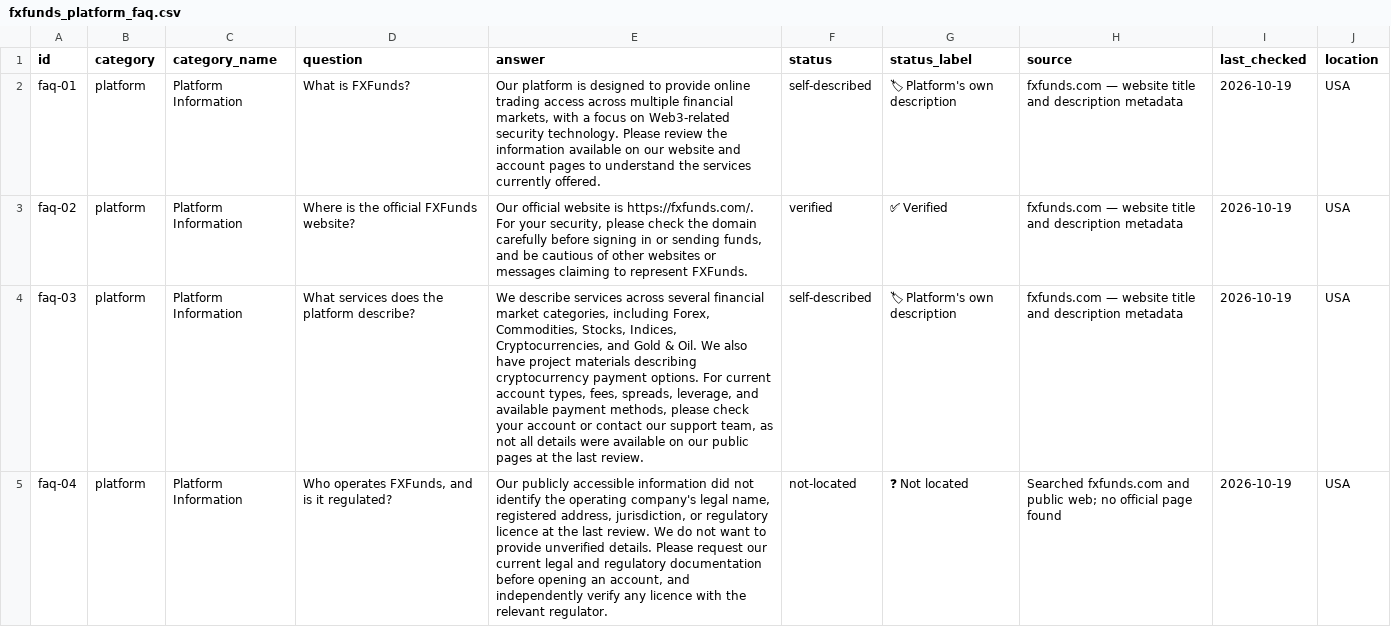
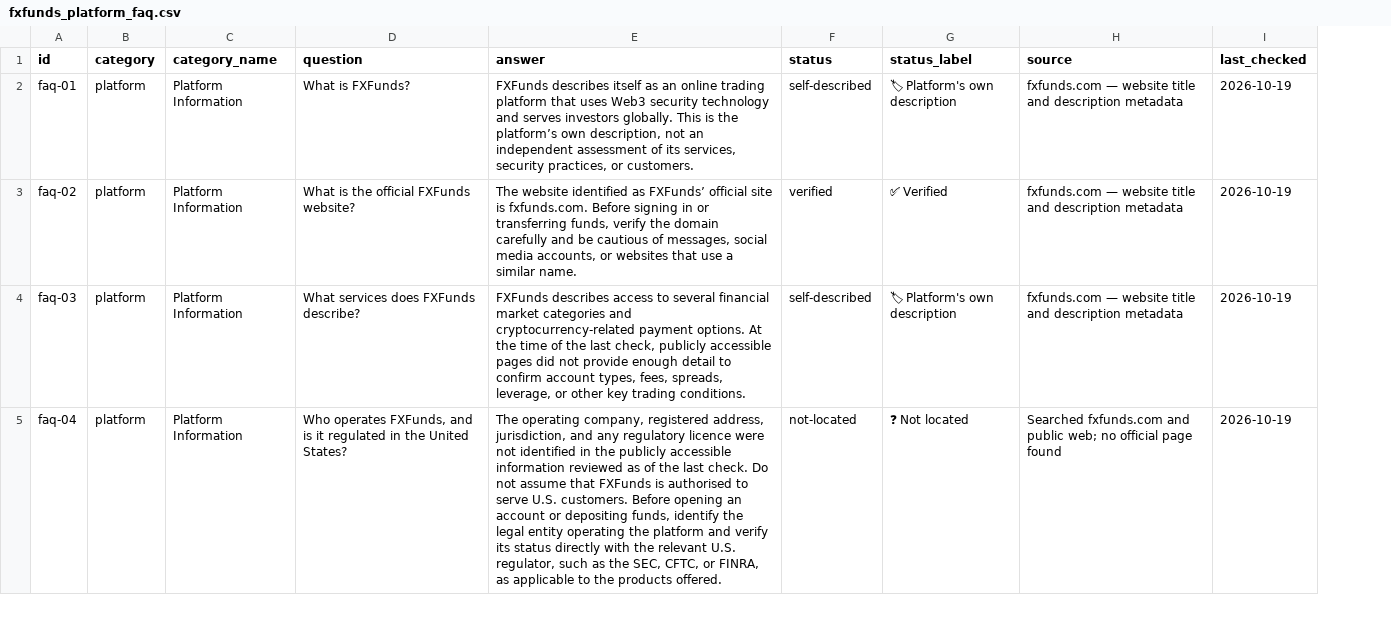
Before and after one commit to FXFunds/fxfunds-platform-faq, a CSV file: dataset/fxfunds_platform_faq.csv, drawn as a sheet; only a part is shown; the diff covers the shown part only; the diff names each change by its address in the sheet, - before the commit and + after, or states it on an @@ line.

Commit message:
Revise FXFunds FAQ entries for accuracy and clarity
Updated FAQ entries with new information and verification statuses.

```diff
--- a/dataset/fxfunds_platform_faq.csv
+++ b/dataset/fxfunds_platform_faq.csv
-column J (location), rows 2-5: all USA
-E2 (answer): Our platform is designed to provide online trading access across multiple financial markets, with a focus on Web3-related security technology. Please review the information available on our website and account pages to understand the services currently offered.
+E2 (answer): FXFunds describes itself as an online trading platform that uses Web3 security technology and serves investors globally. This is the platform’s own description, not an independent assessment of its services, security practices, or customers.
-D3 (question): Where is the official FXFunds website?
+D3 (question): What is the official FXFunds website?
-E3 (answer): Our official website is https://fxfunds.com/. For your security, please check the domain carefully before signing in or sending funds, and be cautious of other websites or messages claiming to represent FXFunds.
+E3 (answer): The website identified as FXFunds’ official site is fxfunds.com. Before signing in or transferring funds, verify the domain carefully and be cautious of messages, social media accounts, or websites that use a similar name.
-D4 (question): What services does the platform describe?
+D4 (question): What services does FXFunds describe?
-E4 (answer): We describe services across several financial market categories, including Forex, Commodities, Stocks, Indices, Cryptocurrencies, and Gold & Oil. We also have project materials describing cryptocurrency payment options. For current account types, fees, spreads, leverage, and available payment methods, please check your account or contact our support team, as not all details were available on our public pages at the last review.
+E4 (answer): FXFunds describes access to several financial market categories and cryptocurrency-related payment options. At the time of the last check, publicly accessible pages did not provide enough detail to confirm account types, fees, spreads, leverage, or other key trading conditions.
-D5 (question): …is it regulated?
+D5 (question): …is it regulated in the United States?
-E5 (answer): Our publicly accessible information did not identify the operating company's legal name, registered address, jurisdiction, or regulatory licence at the last review. We do not want to provide unverified details. Please request our current legal and regulatory documentation before opening an account, and independently verify any licence with the relevant regulator.
+E5 (answer): The operating company, registered address, jurisdiction, and any regulatory licence were not identified in the publicly accessible information reviewed as of the last check. Do not assume that FXFunds is authorised to serve U.S. customers. Before opening an account or depositing funds, identify the legal entity operating the platform and verify its status directly with the relevant U.S. regulator, such as the SEC, CFTC, or FINRA, as applicable to the products offered.
```
Also changed, not shown: 48 edited cells elsewhere in this file.
